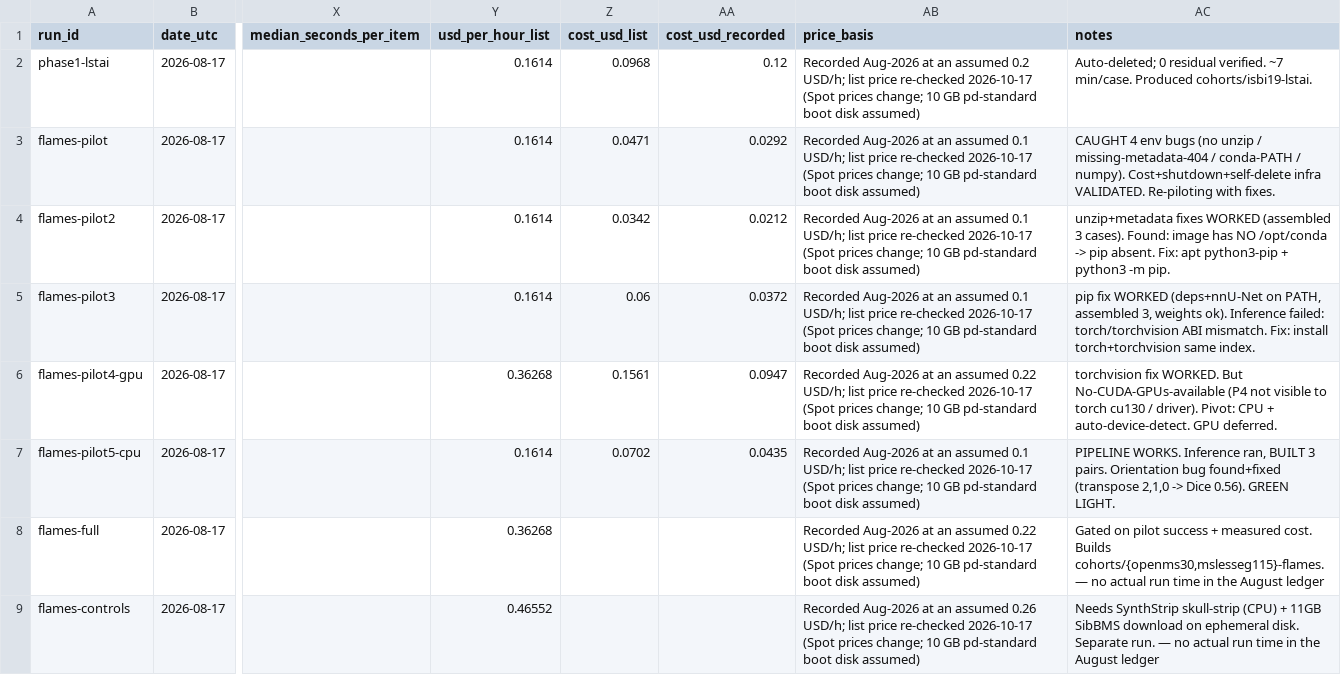
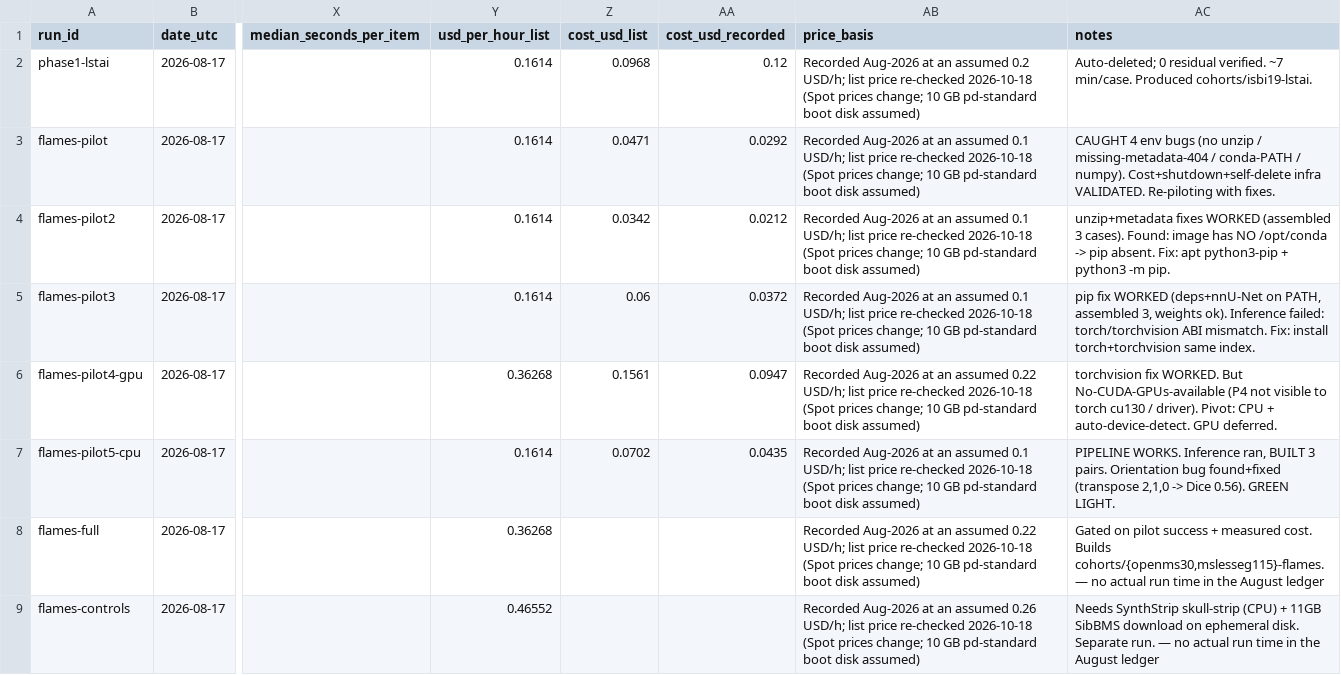
Before and after one commit to nicolasbonilla/medical-imaging-viewer, a CSV file: docs/research/compute-ledger/compute_ledger.csv, drawn as a sheet; only a part is shown, gaps mark what is left out; the diff covers the shown part only; the diff names each change by its address in the sheet, - before the commit and + after, or states it on an @@ line.

```diff
--- a/docs/research/compute-ledger/compute_ledger.csv
+++ b/docs/research/compute-ledger/compute_ledger.csv
-AB2 (price_basis): …price re-checked 2026-10-17 (Spot prices…
+AB2 (price_basis): …price re-checked 2026-10-18 (Spot prices…
-AB3:AB5 (price_basis): …price re-checked 2026-10-17 (Spot prices…
+AB3:AB5 (price_basis): …price re-checked 2026-10-18 (Spot prices…
-AB6 (price_basis): …price re-checked 2026-10-17 (Spot prices…
+AB6 (price_basis): …price re-checked 2026-10-18 (Spot prices…
-AB7 (price_basis): …price re-checked 2026-10-17 (Spot prices…
+AB7 (price_basis): …price re-checked 2026-10-18 (Spot prices…
-AB8 (price_basis): …price re-checked 2026-10-17 (Spot prices…
+AB8 (price_basis): …price re-checked 2026-10-18 (Spot prices…
-AB9 (price_basis): …price re-checked 2026-10-17 (Spot prices…
+AB9 (price_basis): …price re-checked 2026-10-18 (Spot prices…
```
Also changed, not shown: 5 added rows and 47 edited cells elsewhere in this file, 13 other files.
